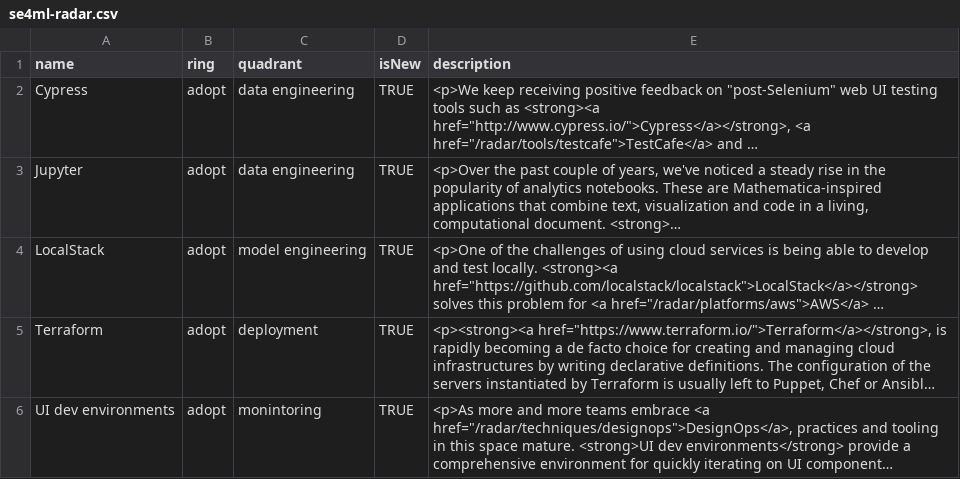
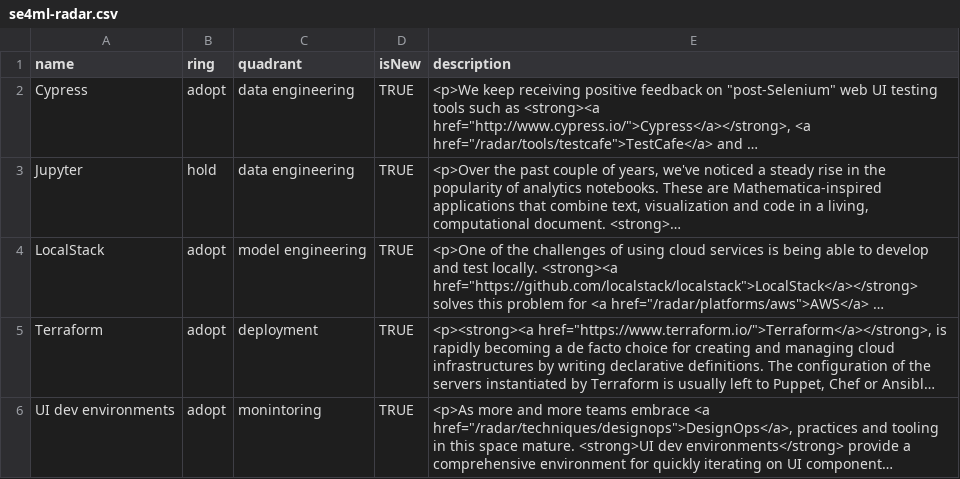
Before and after one commit to visenger/build-your-own-radar, a CSV file: se4ml-radar.csv, drawn as a sheet; long unchanged cells end in …; the diff names each change by its address in the sheet, - before the commit and + after, or states it on an @@ line.

Commit message:
update

```diff
--- a/se4ml-radar.csv
+++ b/se4ml-radar.csv
-B3 (ring): adopt
+B3 (ring): hold
```
